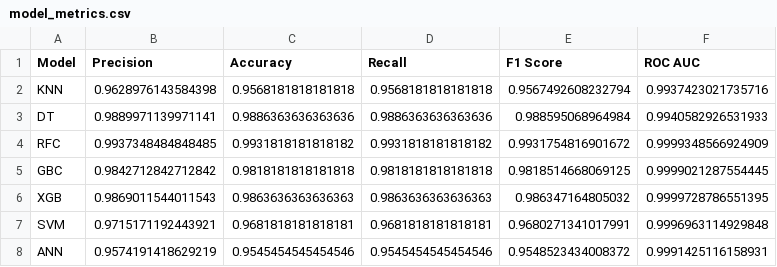
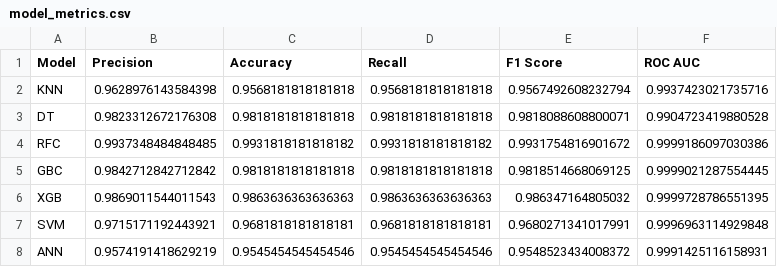
Before and after one commit to katalis2024/crop-recommendation, a CSV file: model_metrics.csv, drawn as a sheet.

```diff
--- a/model_metrics.csv
+++ b/model_metrics.csv
@@ -2,4 +2,4 @@ Model,Precision,Accuracy,Recall,F1 Score,ROC AUC
 KNN,0.9628976143584398,0.9568181818181818,0.9568181818181818,0.9567492608232794,0.9937423021735716
-DT,0.9889971139971141,0.9886363636363636,0.9886363636363636,0.988595068964984,0.9940582926531933
-RFC,0.9937348484848485,0.9931818181818182,0.9931818181818182,0.9931754816901672,0.9999348566924909
+DT,0.9823312672176308,0.9818181818181818,0.9818181818181818,0.9818088608800071,0.9904723419880528
+RFC,0.9937348484848485,0.9931818181818182,0.9931818181818182,0.9931754816901672,0.9999186097030386
 GBC,0.9842712842712842,0.9818181818181818,0.9818181818181818,0.9818514668069125,0.9999021287554445
```
Also changed, not shown: 24 other files.
